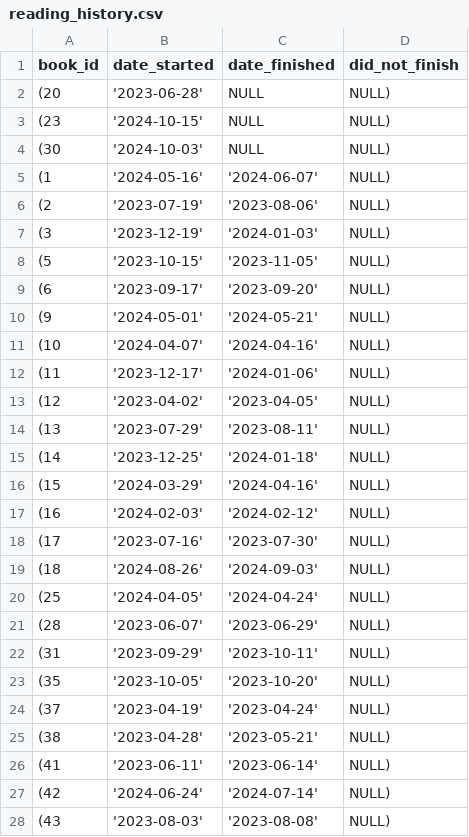
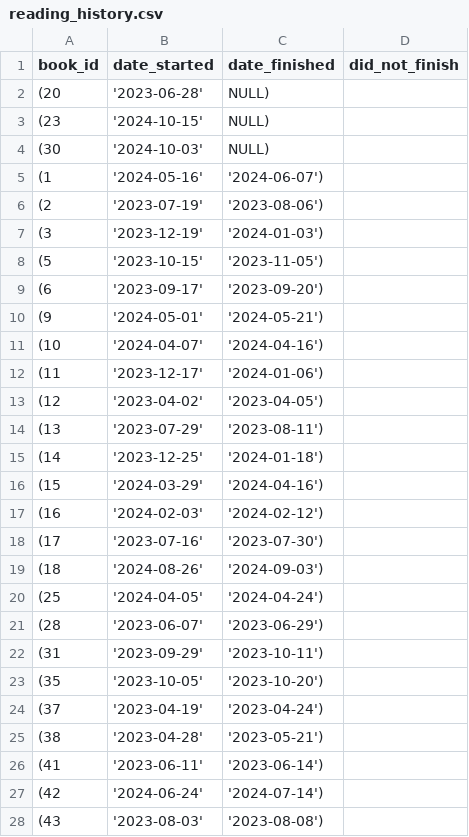
Before and after one commit to infinite-finite/Reading-Tracker, a CSV file: generate-test-data/files/reading_history.csv, drawn as a sheet; only a part is shown; the diff covers the shown part only.

Commit message:
updated diagram for missing status_id in book table

```diff
--- a/generate-test-data/files/reading_history.csv
+++ b/generate-test-data/files/reading_history.csv
@@ -1,28 +1,28 @@
 book_id,date_started,date_finished,did_not_finish,
-(20, '2023-06-28', NULL, NULL),
-(23, '2024-10-15', NULL, NULL),
-(30, '2024-10-03', NULL, NULL),
-(1, '2024-05-16', '2024-06-07', NULL),
-(2, '2023-07-19', '2023-08-06', NULL),
-(3, '2023-12-19', '2024-01-03', NULL),
-(5, '2023-10-15', '2023-11-05', NULL),
-(6, '2023-09-17', '2023-09-20', NULL),
-(9, '2024-05-01', '2024-05-21', NULL),
-(10, '2024-04-07', '2024-04-16', NULL),
-(11, '2023-12-17', '2024-01-06', NULL),
-(12, '2023-04-02', '2023-04-05', NULL),
-(13, '2023-07-29', '2023-08-11', NULL),
-(14, '2023-12-25', '2024-01-18', NULL),
-(15, '2024-03-29', '2024-04-16', NULL),
-(16, '2024-02-03', '2024-02-12', NULL),
-(17, '2023-07-16', '2023-07-30', NULL),
-(18, '2024-08-26', '2024-09-03', NULL),
-(25, '2024-04-05', '2024-04-24', NULL),
-(28, '2023-06-07', '2023-06-29', NULL),
-(31, '2023-09-29', '2023-10-11', NULL),
-(35, '2023-10-05', '2023-10-20', NULL),
-(37, '2023-04-19', '2023-04-24', NULL),
-(38, '2023-04-28', '2023-05-21', NULL),
-(41, '2023-06-11', '2023-06-14', NULL),
-(42, '2024-06-24', '2024-07-14', NULL),
-(43, '2023-08-03', '2023-08-08', NULL),
+(20, '2023-06-28', NULL),
+	(23, '2024-10-15', NULL),
+	(30, '2024-10-03', NULL),
+	(1, '2024-05-16', '2024-06-07'),
+	(2, '2023-07-19', '2023-08-06'),
+	(3, '2023-12-19', '2024-01-03'),
+	(5, '2023-10-15', '2023-11-05'),
+	(6, '2023-09-17', '2023-09-20'),
+	(9, '2024-05-01', '2024-05-21'),
+	(10, '2024-04-07', '2024-04-16'),
+	(11, '2023-12-17', '2024-01-06'),
+	(12, '2023-04-02', '2023-04-05'),
+	(13, '2023-07-29', '2023-08-11'),
+	(14, '2023-12-25', '2024-01-18'),
+	(15, '2024-03-29', '2024-04-16'),
+	(16, '2024-02-03', '2024-02-12'),
+	(17, '2023-07-16', '2023-07-30'),
+	(18, '2024-08-26', '2024-09-03'),
+	(25, '2024-04-05', '2024-04-24'),
+	(28, '2023-06-07', '2023-06-29'),
+	(31, '2023-09-29', '2023-10-11'),
+	(35, '2023-10-05', '2023-10-20'),
+	(37, '2023-04-19', '2023-04-24'),
+	(38, '2023-04-28', '2023-05-21'),
+	(41, '2023-06-11', '2023-06-14'),
+	(42, '2024-06-24', '2024-07-14'),
+	(43, '2023-08-03', '2023-08-08'),
```
Also changed, not shown: 72 edited cells elsewhere in this file, 4 other files.
